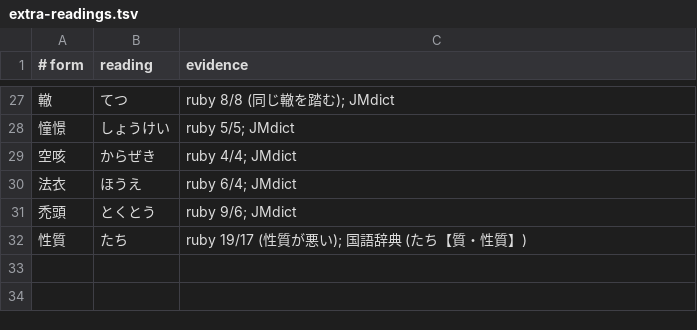
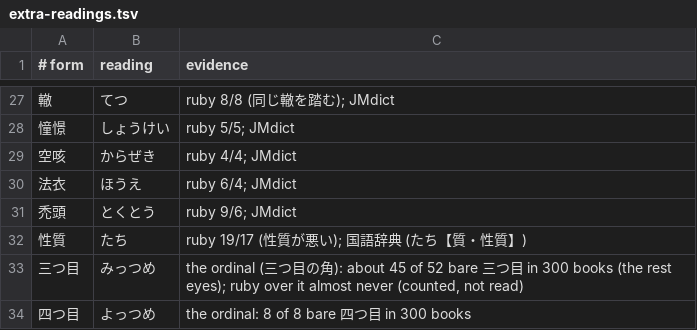
Before and after one commit to blankiekun/yurigana, a TSV file: yurigana/extra-readings.tsv, drawn as a sheet; only a part is shown, gaps mark what is left out.

```diff
--- a/yurigana/extra-readings.tsv
+++ b/yurigana/extra-readings.tsv
@@ -32 +32,3 @@
 性質	たち	ruby 19/17 (性質が悪い); 国語辞典 (たち【質・性質】)
+三つ目	みっつめ	the ordinal (三つ目の角): about 45 of 52 bare 三つ目 in 300 books (the rest eyes); ruby over it almost never (counted, not read)
+四つ目	よっつめ	the ordinal: 8 of 8 bare 四つ目 in 300 books
```
Also changed, not shown: eval/sanity.tsv, 4 other files.
